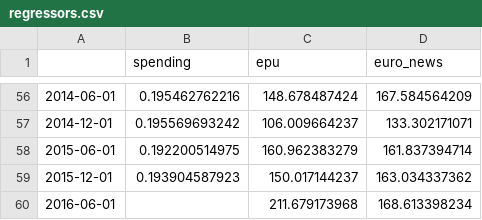
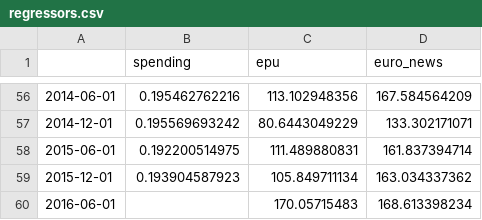
Before and after one commit to OriolAndres/news_risk, a CSV file: regressors.csv, drawn as a sheet; only a part is shown, gaps mark what is left out; the diff covers the shown part only.

```diff
--- a/regressors.csv
+++ b/regressors.csv
@@ -56,5 +56,5 @@
-2014-06-01,0.195462762216,148.678487424,167.584564209
-2014-12-01,0.195569693242,106.009664237,133.302171071
-2015-06-01,0.192200514975,160.962383279,161.837394714
-2015-12-01,0.193904587923,150.017144237,163.034337362
-2016-06-01,,211.679173968,168.613398234
+2014-06-01,0.195462762216,113.102948356,167.584564209
+2014-12-01,0.195569693242,80.6443049229,133.302171071
+2015-06-01,0.192200514975,111.489880831,161.837394714
+2015-12-01,0.193904587923,105.849711134,163.034337362
+2016-06-01,,170.05715483,168.613398234
```
Also changed, not shown: 54 edited cells elsewhere in this file, stocks/cond_vol.csv, 10 other files.
